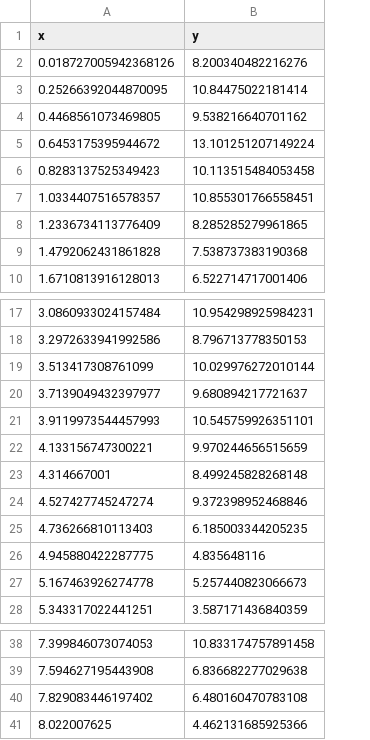
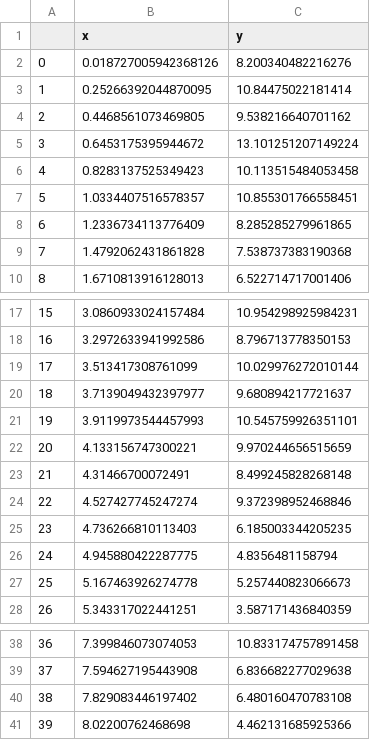
Before and after one commit to thomasgredig/phys360, a CSV file: data/sinSquaredNoisy.csv, drawn as a sheet; only a part is shown, gaps mark what is left out; addresses are those after the commit; the diff names each change by its address in the sheet, - before the commit and + after, or states it on an @@ line.

Commit message:
update dataframe format

```diff
--- a/data/sinSquaredNoisy.csv
+++ b/data/sinSquaredNoisy.csv
+column A, rows 2-10: 0 | 1 | 2 | 3 | 4 | 5 | 6 | 7 | 8; rows 17-28: 15 | 16 | 17 | 18 | 19 | 20 | 21 | 22 | 23 | 24 | 25 | 26; rows 38-41: 36 | 37 | 38 | 39
-B23 (x): 4.314667001
+B23 (x): 4.31466700072491
-C26 (y): 4.835648116
+C26 (y): 4.8356481158794
-B41 (x): 8.022007625
+B41 (x): 8.02200762468698
```
